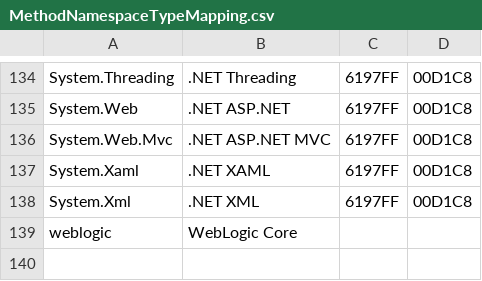
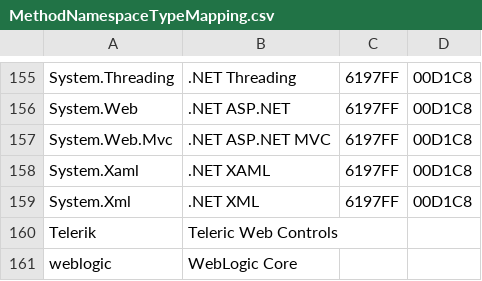
Before and after one commit to Appdynamics/AppDynamics.DEXTER, a CSV file: MethodNamespaceTypeMapping.csv, drawn as a sheet; only a part is shown, gaps mark what is left out; the diff covers the shown part only.

```diff
--- a/MethodNamespaceTypeMapping.csv
+++ b/MethodNamespaceTypeMapping.csv
@@ -138,2 +159,3 @@ System.Xaml,.NET XAML,6197FF,00D1C8
 System.Xml,.NET XML,6197FF,00D1C8
+Telerik,Teleric Web Controls,,
 weblogic,WebLogic Core,,
```
Also changed, not shown: 21 added rows elsewhere in this file, 25 other files.
